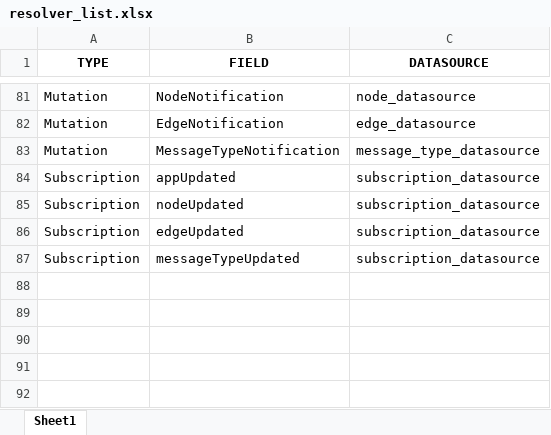
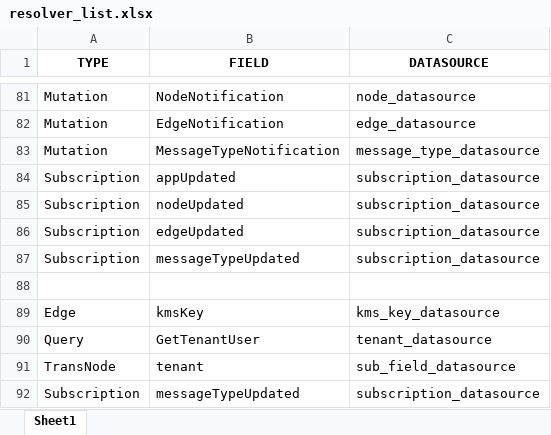
Before and after one commit to Echo-Stream/appsync, an Excel workbook: resolver_list.xlsx, sheet Sheet1, drawn as a sheet; only a part is shown, gaps mark what is left out; values as stored, in another font and other column widths than the file's, no borders; the diff names each change by its address in the sheet, - before the commit and + after, or states it on an @@ line.

Commit message:
updated sheet

```diff
--- a/resolver_list.xlsx (sheet Sheet1)
+++ b/resolver_list.xlsx (sheet Sheet1)
+row 88: (empty)
+row 89: Edge | kmsKey | kms_key_datasource
+row 90: Query | GetTenantUser | tenant_datasource
+row 91: TransNode | tenant | sub_field_datasource
+row 92: Subscription | messageTypeUpdated | subscription_datasource
```
Also changed, not shown: 1 other file.
